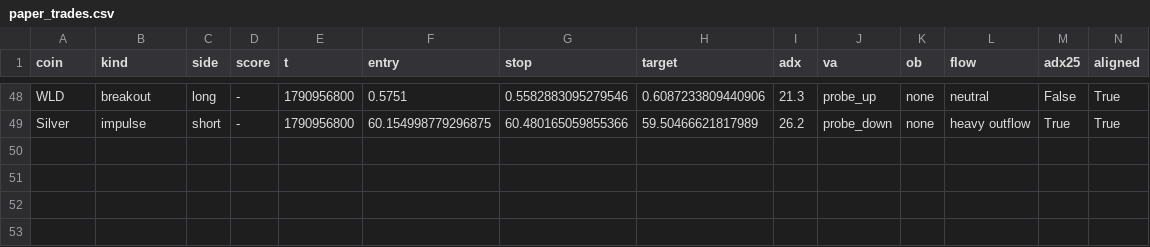
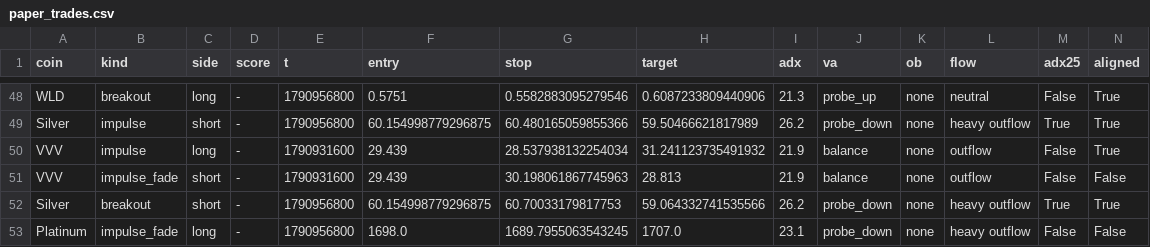
Before and after one commit to pleeb756/Setup-grader-alerts-, a CSV file: paper_trades.csv, drawn as a sheet; only a part is shown, gaps mark what is left out; rows hold the shown columns only; the diff names each change by its address in the sheet, - before the commit and + after, or states it on an @@ line.

```diff
--- a/paper_trades.csv
+++ b/paper_trades.csv
+row 50: VVV | impulse | long | - | 1790931600 | 29.439 | 28.537938132254034 | 31.241123735491932 | 21.9 | balance | none | outflow | False | True
+row 51: VVV | impulse_fade | short | - | 1790931600 | 29.439 | 30.198061867745963 | 28.813 | 21.9 | balance | none | outflow | False | False
+row 52: Silver | breakout | short | - | 1790956800 | 60.154998779296875 | 60.70033179817753 | 59.064332741535566 | 26.2 | probe_down | none | heavy outflow | True | True
+row 53: Platinum | impulse_fade | long | - | 1790956800 | 1698.0 | 1689.7955063543245 | 1707.0 | 23.1 | probe_down | none | heavy outflow | False | False
```
Also changed, not shown: alerts_log.csv, outcomes.csv, 5 other files.
